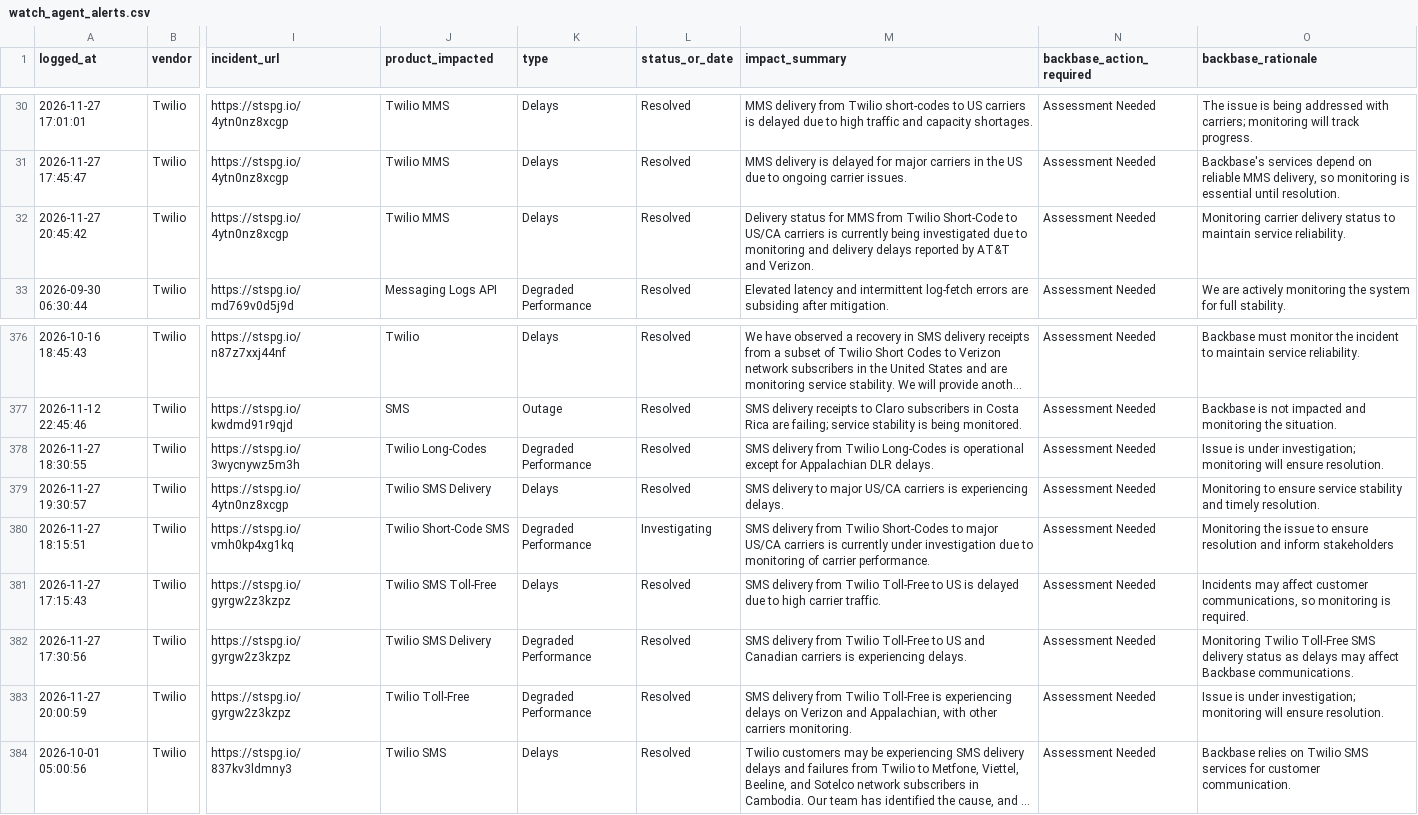
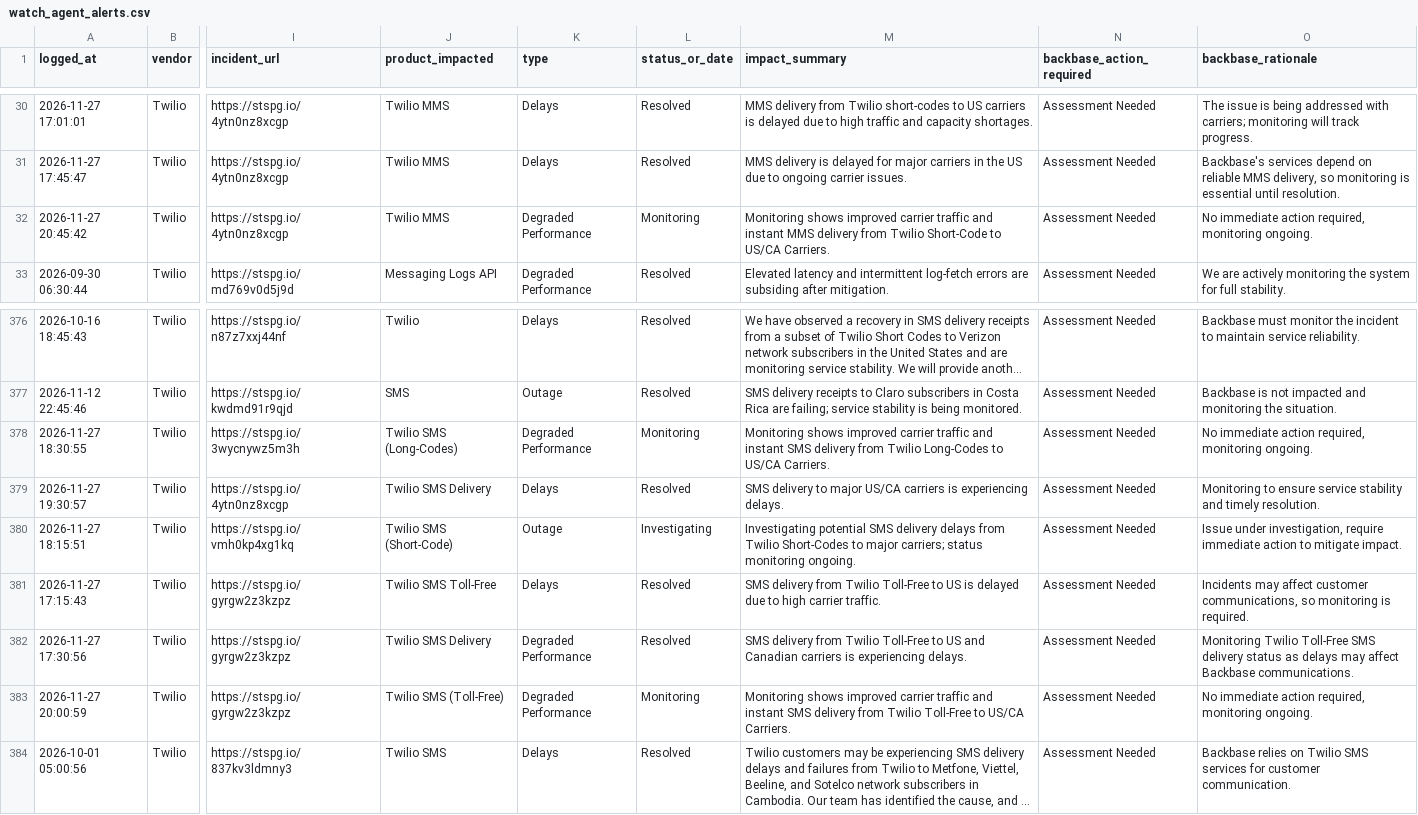
Before and after one commit to abhishek883388/ai_watch_marketplace, a CSV file: watch_agent_alerts.csv, drawn as a sheet; only a part is shown, gaps mark what is left out; long unchanged cells end in …; the diff names each change by its address in the sheet, - before the commit and + after, or states it on an @@ line.

```diff
--- a/watch_agent_alerts.csv
+++ b/watch_agent_alerts.csv
-K32 (type): Delays
+K32 (type): Degraded Performance
-L32 (status_or_date): Resolved
+L32 (status_or_date): Monitoring
-M32 (impact_summary): Delivery status for MMS from Twilio Short-Code to US/CA carriers is currently being investigated due to monitoring and delivery delays reported by AT&T and Verizon.
+M32 (impact_summary): Monitoring shows improved carrier traffic and instant MMS delivery from Twilio Short-Code to US/CA Carriers.
-O32 (backbase_rationale): Monitoring carrier delivery status to maintain service reliability.
+O32 (backbase_rationale): No immediate action required, monitoring ongoing.
-J378 (product_impacted): Twilio Long-Codes
+J378 (product_impacted): Twilio SMS (Long-Codes)
-L378 (status_or_date): Resolved
+L378 (status_or_date): Monitoring
-M378 (impact_summary): SMS delivery from Twilio Long-Codes is operational except for Appalachian DLR delays.
+M378 (impact_summary): Monitoring shows improved carrier traffic and instant SMS delivery from Twilio Long-Codes to US/CA Carriers.
-O378 (backbase_rationale): Issue is under investigation; monitoring will ensure resolution.
+O378 (backbase_rationale): No immediate action required, monitoring ongoing.
-J380 (product_impacted): Twilio Short-Code SMS
+J380 (product_impacted): Twilio SMS (Short-Code)
-K380 (type): Degraded Performance
+K380 (type): Outage
-M380 (impact_summary): SMS delivery from Twilio Short-Codes to major US/CA carriers is currently under investigation due to monitoring of carrier performance.
+M380 (impact_summary): Investigating potential SMS delivery delays from Twilio Short-Codes to major carriers; status monitoring ongoing.
-O380 (backbase_rationale): Monitoring the issue to ensure resolution and inform stakeholders
+O380 (backbase_rationale): Issue under investigation, require immediate action to mitigate impact.
-J383 (product_impacted): Twilio Toll-Free
+J383 (product_impacted): Twilio SMS (Toll-Free)
-L383 (status_or_date): Resolved
+L383 (status_or_date): Monitoring
-M383 (impact_summary): SMS delivery from Twilio Toll-Free is experiencing delays on Verizon and Appalachian, with other carriers monitoring.
+M383 (impact_summary): Monitoring shows improved carrier traffic and instant SMS delivery from Twilio Toll-Free to US/CA Carriers.
-O383 (backbase_rationale): Issue is under investigation; monitoring will ensure resolution.
+O383 (backbase_rationale): No immediate action required, monitoring ongoing.
```
Also changed, not shown: zendesk_watch_agent_alerts.csv.
